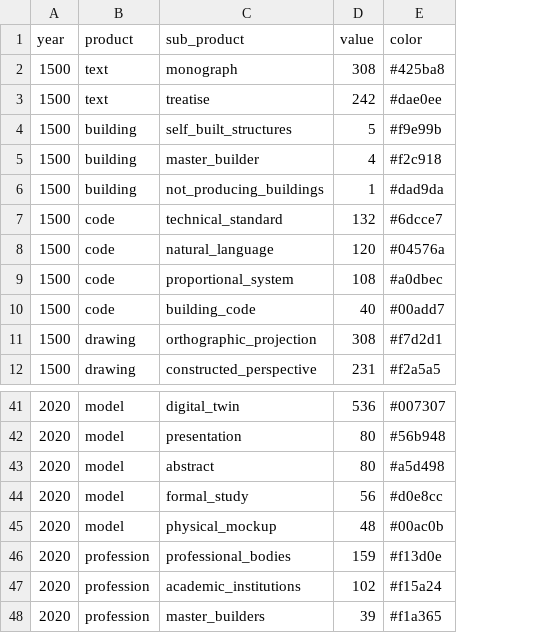
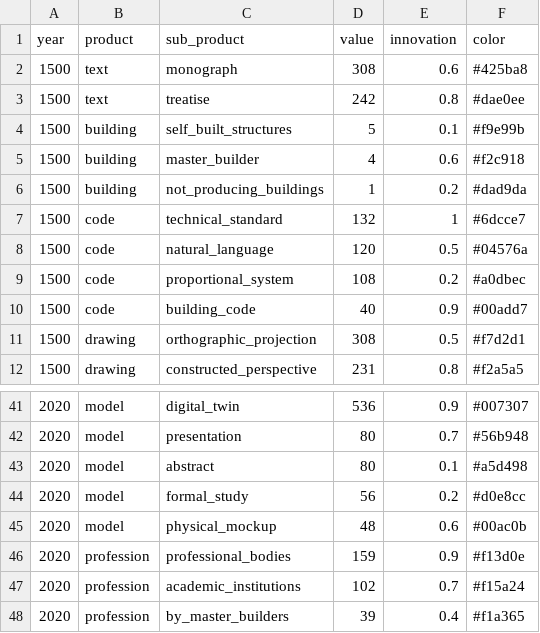
Before and after one commit to leahwelch/leahwelch.github.io, a CSV file: projects/products_of_practice/data/sub_products.csv, drawn as a sheet; only a part is shown, gaps mark what is left out; the diff names each change by its address in the sheet, - before the commit and + after, or states it on an @@ line.

```diff
--- a/projects/products_of_practice/data/sub_products.csv
+++ b/projects/products_of_practice/data/sub_products.csv
+column E (innovation), rows 2-12: 0.6 | 0.8 | 0.1 | 0.6 | 0.2 | 1 | 0.5 | 0.2 | 0.9 | 0.5 | 0.8; rows 41-48: 0.9 | 0.7 | 0.1 | 0.2 | 0.6 | 0.9 | 0.7 | 0.4
-C48 (sub_product): master_builders
+C48 (sub_product): by_master_builders
```
Also changed, not shown: projects/products_of_practice/data/products_distribution.csv, 6 other files.
